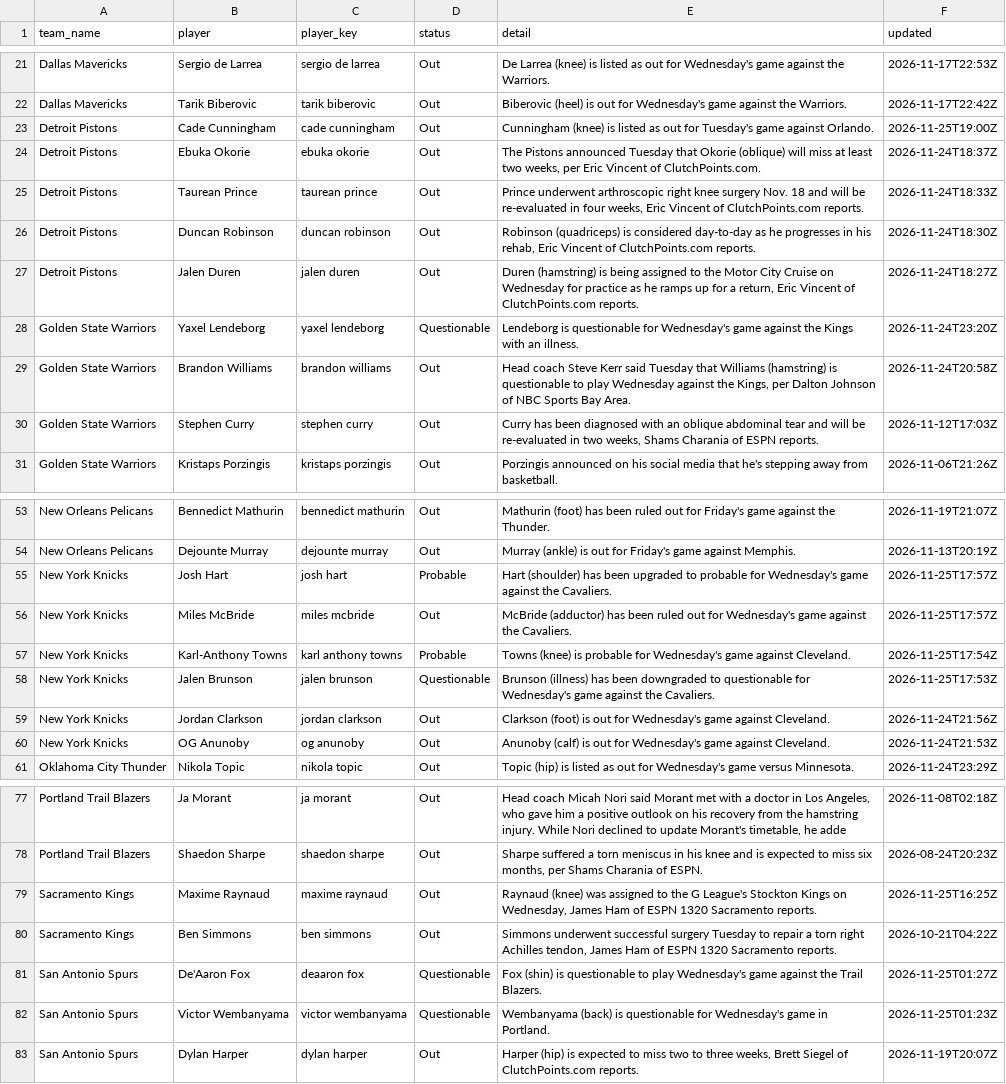
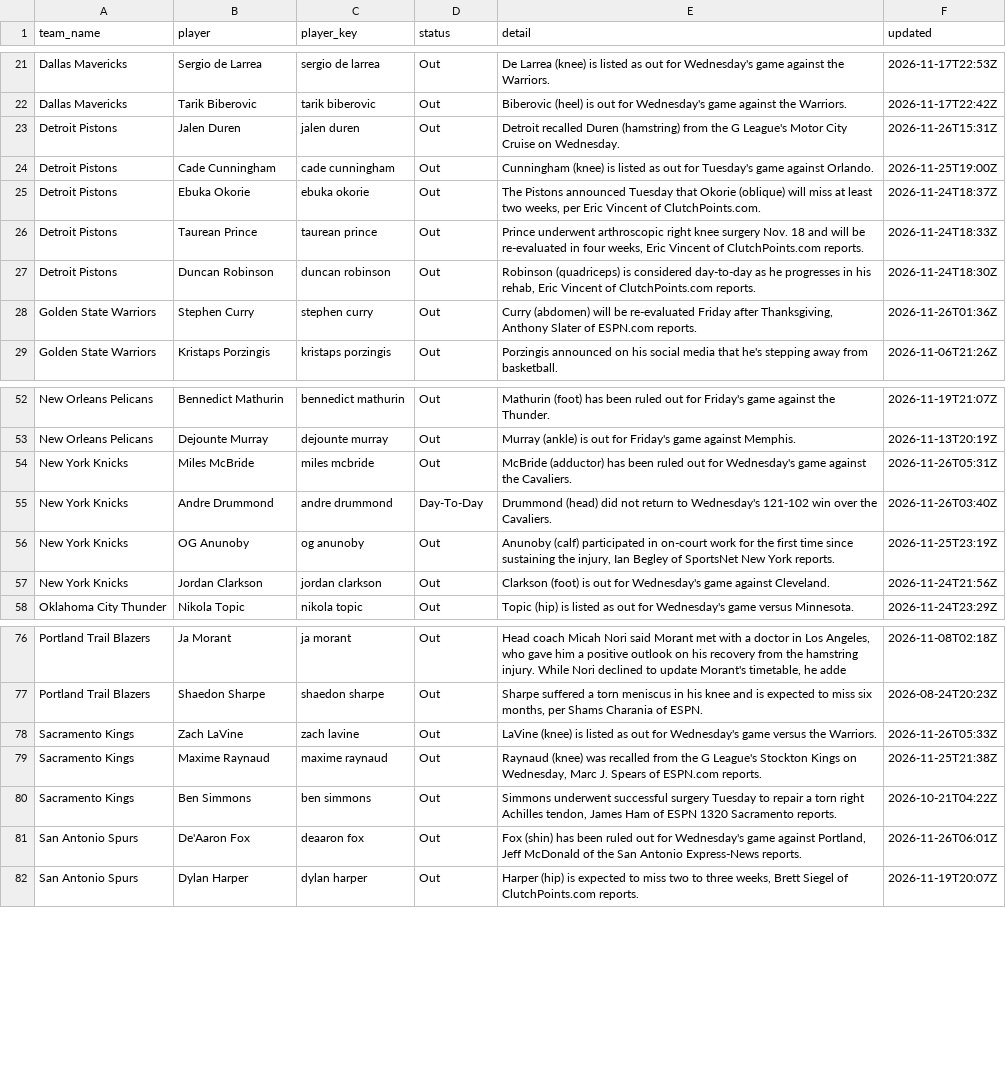
Before and after one commit to darcyedmiston/nba-odds, a CSV file: data/injuries/latest.csv, drawn as a sheet; only a part is shown, gaps mark what is left out; the diff covers the shown part only.

Commit message:
Model slate 2026-11-26

```diff
--- a/data/injuries/latest.csv
+++ b/data/injuries/latest.csv
@@ -22,2 +22,3 @@ Dallas Mavericks,Sergio de Larrea,sergio de larrea,Out,De Larrea (knee) is liste
 Dallas Mavericks,Tarik Biberovic,tarik biberovic,Out,Biberovic (heel) is out for Wednesday's game against the Warriors.,2026-11-17T22:42Z
+Detroit Pistons,Jalen Duren,jalen duren,Out,Detroit recalled Duren (hamstring) from the G League's Motor City Cruise on Wednesday.,2026-11-26T15:31Z
 Detroit Pistons,Cade Cunningham,cade cunningham,Out,Cunningham (knee) is listed as out for Tuesday's game against Orlando.,2026-11-25T19:00Z
@@ -26,6 +27,3 @@ Detroit Pistons,Taurean Prince,taurean prince,Out,"Prince underwent arthroscopic
 Detroit Pistons,Duncan Robinson,duncan robinson,Out,"Robinson (quadriceps) is considered day-to-day as he progresses in his rehab, Eric Vincent of ClutchPoints.com reports.",2026-11-24T18:30Z
-Detroit Pistons,Jalen Duren,jalen duren,Out,"Duren (hamstring) is being assigned to the Motor City Cruise on Wednesday for practice as he ramps up for a return, Eric Vincent of ClutchPoints.com reports.",2026-11-24T18:27Z
-Golden State Warriors,Yaxel Lendeborg,yaxel lendeborg,Questionable,Lendeborg is questionable for Wednesday's game against the Kings with an illness.,2026-11-24T23:20Z
-Golden State Warriors,Brandon Williams,brandon williams,Out,"Head coach Steve Kerr said Tuesday that Williams (hamstring) is questionable to play Wednesday against the Kings, per Dalton Johnson of NBC Sports Bay Area.",2026-11-24T20:58Z
-Golden State Warriors,Stephen Curry,stephen curry,Out,"Curry has been diagnosed with an oblique abdominal tear and will be re-evaluated in two weeks, Shams Charania of ESPN reports.",2026-11-12T17:03Z
+Golden State Warriors,Stephen Curry,stephen curry,Out,"Curry (abdomen) will be re-evaluated Friday after Thanksgiving, Anthony Slater of ESPN.com reports.",2026-11-26T01:36Z
 Golden State Warriors,Kristaps Porzingis,kristaps porzingis,Out,Porzingis announced on his social media that he's stepping away from basketball.,2026-11-06T21:26Z
@@ -54,8 +53,6 @@ New Orleans Pelicans,Bennedict Mathurin,bennedict mathurin,Out,Mathurin (foot) h
 New Orleans Pelicans,Dejounte Murray,dejounte murray,Out,Murray (ankle) is out for Friday's game against Memphis.,2026-11-13T20:19Z
-New York Knicks,Josh Hart,josh hart,Probable,Hart (shoulder) has been upgraded to probable for Wednesday's game against the Cavaliers.,2026-11-25T17:57Z
-New York Knicks,Miles McBride,miles mcbride,Out,McBride (adductor) has been ruled out for Wednesday's game against the Cavaliers.,2026-11-25T17:57Z
-New York Knicks,Karl-Anthony Towns,karl anthony towns,Probable,Towns (knee) is probable for Wednesday's game against Cleveland.,2026-11-25T17:54Z
-New York Knicks,Jalen Brunson,jalen brunson,Questionable,Brunson (illness) has been downgraded to questionable for Wednesday's game against the Cavaliers.,2026-11-25T17:53Z
+New York Knicks,Miles McBride,miles mcbride,Out,McBride (adductor) has been ruled out for Wednesday's game against the Cavaliers.,2026-11-26T05:31Z
+New York Knicks,Andre Drummond,andre drummond,Day-To-Day,Drummond (head) did not return to Wednesday's 121-102 win over the Cavaliers.,2026-11-26T03:40Z
+New York Knicks,OG Anunoby,og anunoby,Out,"Anunoby (calf) participated in on-court work for the first time since sustaining the injury, Ian Begley of SportsNet New York reports.",2026-11-25T23:19Z
 New York Knicks,Jordan Clarkson,jordan clarkson,Out,Clarkson (foot) is out for Wednesday's game against Cleveland.,2026-11-24T21:56Z
-New York Knicks,OG Anunoby,og anunoby,Out,Anunoby (calf) is out for Wednesday's game against Cleveland.,2026-11-24T21:53Z
 Oklahoma City Thunder,Nikola Topic,nikola topic,Out,Topic (hip) is listed as out for Wednesday's game versus Minnesota.,2026-11-24T23:29Z
@@ -78,6 +77,6 @@ Portland Trail Blazers,Ja Morant,ja morant,Out,"Head coach Micah Nori said Moran
 Portland Trail Blazers,Shaedon Sharpe,shaedon sharpe,Out,"Sharpe suffered a torn meniscus in his knee and is expected to miss six months, per Shams Charania of ESPN.",2026-08-24T20:23Z
-Sacramento Kings,Maxime Raynaud,maxime raynaud,Out,"Raynaud (knee) was assigned to the G League's Stockton Kings on Wednesday, James Ham of ESPN 1320 Sacramento reports.",2026-11-25T16:25Z
+Sacramento Kings,Zach LaVine,zach lavine,Out,LaVine (knee) is listed as out for Wednesday's game versus the Warriors.,2026-11-26T05:33Z
+Sacramento Kings,Maxime Raynaud,maxime raynaud,Out,"Raynaud (knee) was recalled from the G League's Stockton Kings on Wednesday, Marc J. Spears of ESPN.com reports.",2026-11-25T21:38Z
 Sacramento Kings,Ben Simmons,ben simmons,Out,"Simmons underwent successful surgery Tuesday to repair a torn right Achilles tendon, James Ham of ESPN 1320 Sacramento reports.",2026-10-21T04:22Z
-San Antonio Spurs,De'Aaron Fox,deaaron fox,Questionable,Fox (shin) is questionable to play Wednesday's game against the Trail Blazers.,2026-11-25T01:27Z
-San Antonio Spurs,Victor Wembanyama,victor wembanyama,Questionable,Wembanyama (back) is questionable for Wednesday's game in Portland.,2026-11-25T01:23Z
+San Antonio Spurs,De'Aaron Fox,deaaron fox,Out,"Fox (shin) has been ruled out for Wednesday's game against Portland, Jeff McDonald of the San Antonio Express-News reports.",2026-11-26T06:01Z
 San Antonio Spurs,Dylan Harper,dylan harper,Out,"Harper (hip) is expected to miss two to three weeks, Brett Siegel of ClutchPoints.com reports.",2026-11-19T20:07Z
```
Also changed, not shown: 5 added rows, 2 removed rows and 7 edited cells elsewhere in this file, 4 other files.
